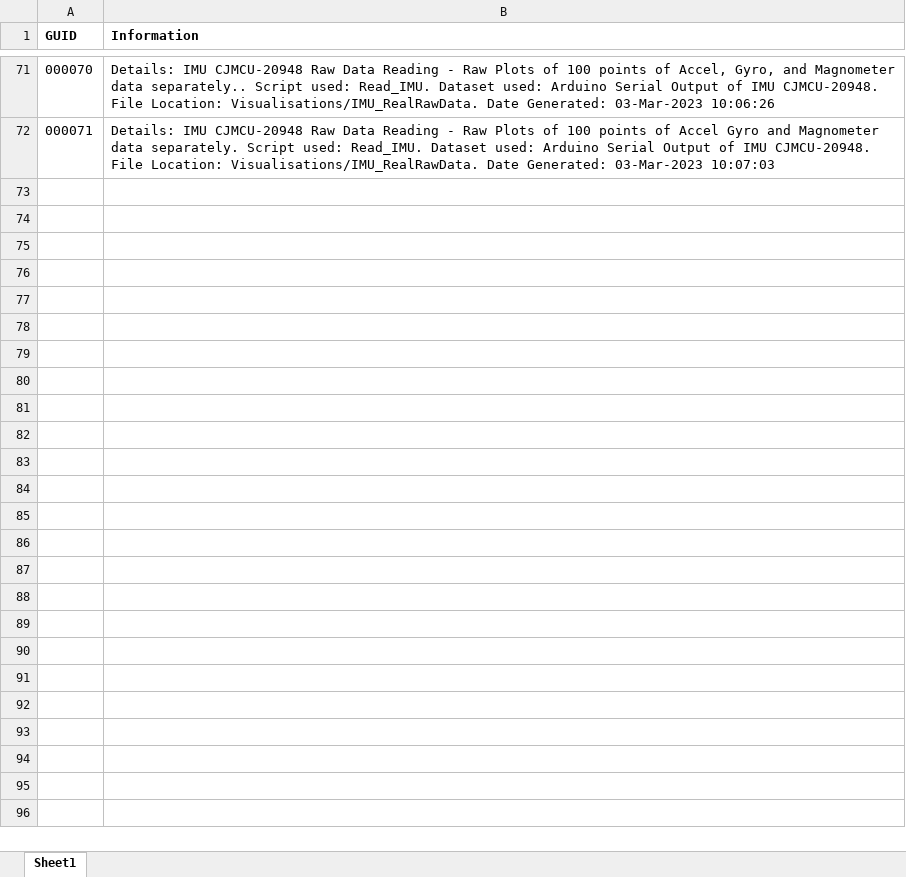
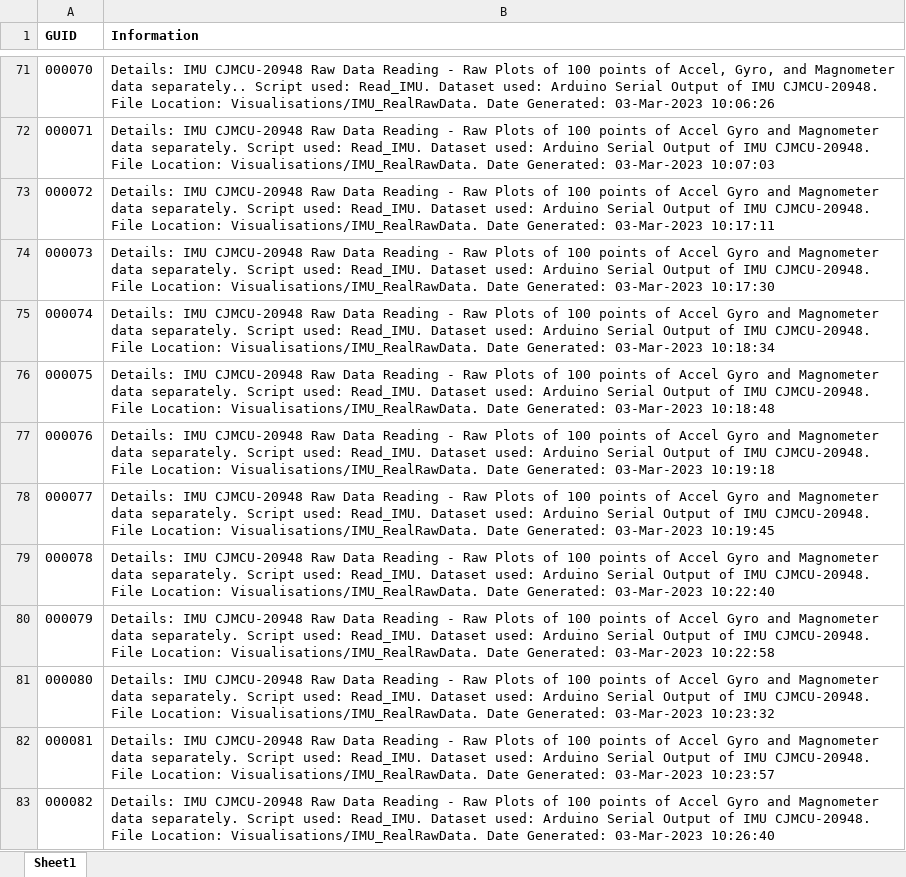
Before and after one commit to courtzc/SmartBaton, an Excel workbook: GUID_Directory.xlsx, sheet Sheet1, drawn as a sheet; only a part is shown, gaps mark what is left out; values as stored, in another font and other column widths than the file's, no borders; the diff names each change by its address in the sheet, - before the commit and + after, or states it on an @@ line.

Commit message:
generated raw plots for accel and gyro readings, updated readme

```diff
--- a/GUID_Directory.xlsx (sheet Sheet1)
+++ b/GUID_Directory.xlsx (sheet Sheet1)
+row 73: 000072 | Details: IMU CJMCU-20948 Raw Data Reading - Raw Plots of 100 points of Accel Gyro and Magnometer data separately. Script used: Read_IMU. Dataset used: Arduino Serial Output of IMU CJMCU-20948. File Location: Visualisations/IMU_RealRawData. Date Generated: 03-Mar-2023 10:17:11
+row 74: 000073 | Details: IMU CJMCU-20948 Raw Data Reading - Raw Plots of 100 points of Accel Gyro and Magnometer data separately. Script used: Read_IMU. Dataset used: Arduino Serial Output of IMU CJMCU-20948. File Location: Visualisations/IMU_RealRawData. Date Generated: 03-Mar-2023 10:17:30
+row 75: 000074 | Details: IMU CJMCU-20948 Raw Data Reading - Raw Plots of 100 points of Accel Gyro and Magnometer data separately. Script used: Read_IMU. Dataset used: Arduino Serial Output of IMU CJMCU-20948. File Location: Visualisations/IMU_RealRawData. Date Generated: 03-Mar-2023 10:18:34
+row 76: 000075 | Details: IMU CJMCU-20948 Raw Data Reading - Raw Plots of 100 points of Accel Gyro and Magnometer data separately. Script used: Read_IMU. Dataset used: Arduino Serial Output of IMU CJMCU-20948. File Location: Visualisations/IMU_RealRawData. Date Generated: 03-Mar-2023 10:18:48
+row 77: 000076 | Details: IMU CJMCU-20948 Raw Data Reading - Raw Plots of 100 points of Accel Gyro and Magnometer data separately. Script used: Read_IMU. Dataset used: Arduino Serial Output of IMU CJMCU-20948. File Location: Visualisations/IMU_RealRawData. Date Generated: 03-Mar-2023 10:19:18
+row 78: 000077 | Details: IMU CJMCU-20948 Raw Data Reading - Raw Plots of 100 points of Accel Gyro and Magnometer data separately. Script used: Read_IMU. Dataset used: Arduino Serial Output of IMU CJMCU-20948. File Location: Visualisations/IMU_RealRawData. Date Generated: 03-Mar-2023 10:19:45
+row 79: 000078 | Details: IMU CJMCU-20948 Raw Data Reading - Raw Plots of 100 points of Accel Gyro and Magnometer data separately. Script used: Read_IMU. Dataset used: Arduino Serial Output of IMU CJMCU-20948. File Location: Visualisations/IMU_RealRawData. Date Generated: 03-Mar-2023 10:22:40
+row 80: 000079 | Details: IMU CJMCU-20948 Raw Data Reading - Raw Plots of 100 points of Accel Gyro and Magnometer data separately. Script used: Read_IMU. Dataset used: Arduino Serial Output of IMU CJMCU-20948. File Location: Visualisations/IMU_RealRawData. Date Generated: 03-Mar-2023 10:22:58
+row 81: 000080 | Details: IMU CJMCU-20948 Raw Data Reading - Raw Plots of 100 points of Accel Gyro and Magnometer data separately. Script used: Read_IMU. Dataset used: Arduino Serial Output of IMU CJMCU-20948. File Location: Visualisations/IMU_RealRawData. Date Generated: 03-Mar-2023 10:23:32
+row 82: 000081 | Details: IMU CJMCU-20948 Raw Data Reading - Raw Plots of 100 points of Accel Gyro and Magnometer data separately. Script used: Read_IMU. Dataset used: Arduino Serial Output of IMU CJMCU-20948. File Location: Visualisations/IMU_RealRawData. Date Generated: 03-Mar-2023 10:23:57
+row 83: 000082 | Details: IMU CJMCU-20948 Raw Data Reading - Raw Plots of 100 points of Accel Gyro and Magnometer data separately. Script used: Read_IMU. Dataset used: Arduino Serial Output of IMU CJMCU-20948. File Location: Visualisations/IMU_RealRawData. Date Generated: 03-Mar-2023 10:26:40
```
Also changed, not shown: 18 other files.
